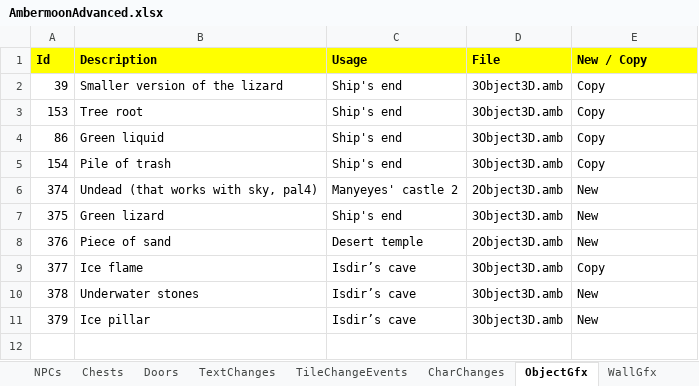
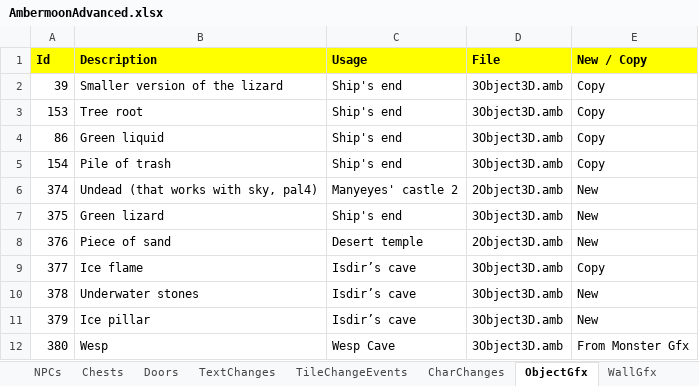
Before and after one commit to Pyrdacor/Ambermoon-Advanced, an Excel workbook: AmbermoonAdvanced.xlsx, sheet ObjectGfx, drawn as a sheet; values as stored, in another font and other column widths than the file's, no borders; the diff names each change by its address in the sheet, - before the commit and + after, or states it on an @@ line.

```diff
--- a/AmbermoonAdvanced.xlsx (sheet ObjectGfx)
+++ b/AmbermoonAdvanced.xlsx (sheet ObjectGfx)
+row 12: 380 | Wesp | Wesp Cave | 3Object3D.amb | From Monster Gfx
```
Also changed, not shown: sheet Overlays, sheet Maps, 1 other file.
